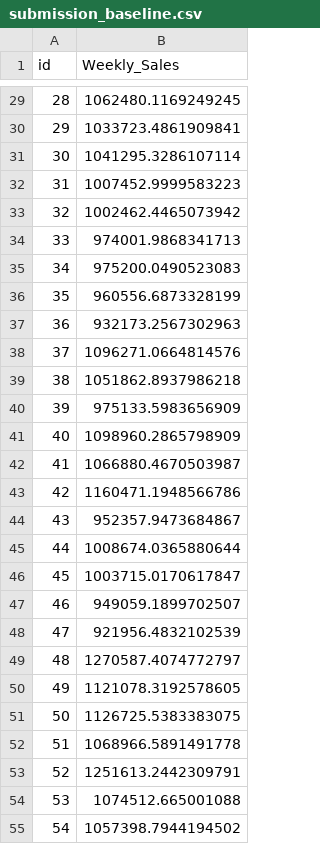
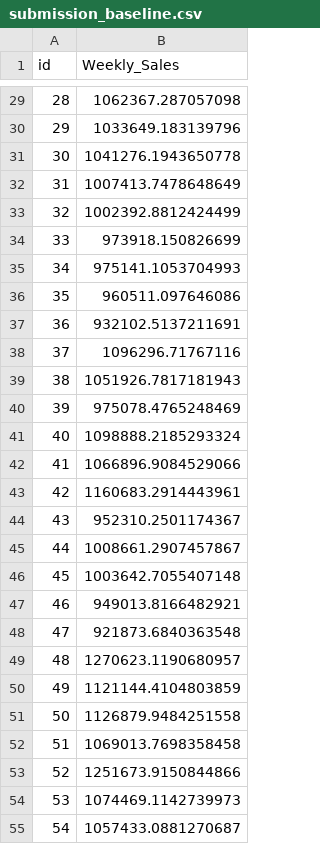
Before and after one commit to jhan117/LikeLion-AI-SCHOOL6, a CSV file: data/submission_baseline.csv, drawn as a sheet; only a part is shown, gaps mark what is left out; the diff covers the shown part only.

```diff
--- a/data/submission_baseline.csv
+++ b/data/submission_baseline.csv
@@ -29,27 +29,27 @@ id,Weekly_Sales
-28,1062480.1169249245
-29,1033723.4861909841
-30,1041295.3286107114
-31,1007452.9999583223
-32,1002462.4465073942
-33,974001.9868341713
-34,975200.0490523083
-35,960556.6873328199
-36,932173.2567302963
-37,1096271.0664814576
-38,1051862.8937986218
-39,975133.5983656909
-40,1098960.2865798909
-41,1066880.4670503987
-42,1160471.1948566786
-43,952357.9473684867
-44,1008674.0365880644
-45,1003715.0170617847
-46,949059.1899702507
-47,921956.4832102539
-48,1270587.4074772797
-49,1121078.3192578605
-50,1126725.5383383075
-51,1068966.5891491778
-52,1251613.2442309791
-53,1074512.665001088
-54,1057398.7944194502
+28,1062367.287057098
+29,1033649.183139796
+30,1041276.1943650778
+31,1007413.7478648649
+32,1002392.8812424499
+33,973918.150826699
+34,975141.1053704993
+35,960511.097646086
+36,932102.5137211691
+37,1096296.71767116
+38,1051926.7817181943
+39,975078.4765248469
+40,1098888.2185293324
+41,1066896.9084529066
+42,1160683.2914443961
+43,952310.2501174367
+44,1008661.2907457867
+45,1003642.7055407148
+46,949013.8166482921
+47,921873.6840363548
+48,1270623.1190680957
+49,1121144.4104803859
+50,1126879.9484251558
+51,1069013.7698358458
+52,1251673.9150844866
+53,1074469.1142739973
+54,1057433.0881270687
```
Also changed, not shown: 153 edited cells elsewhere in this file, 2 other files.
